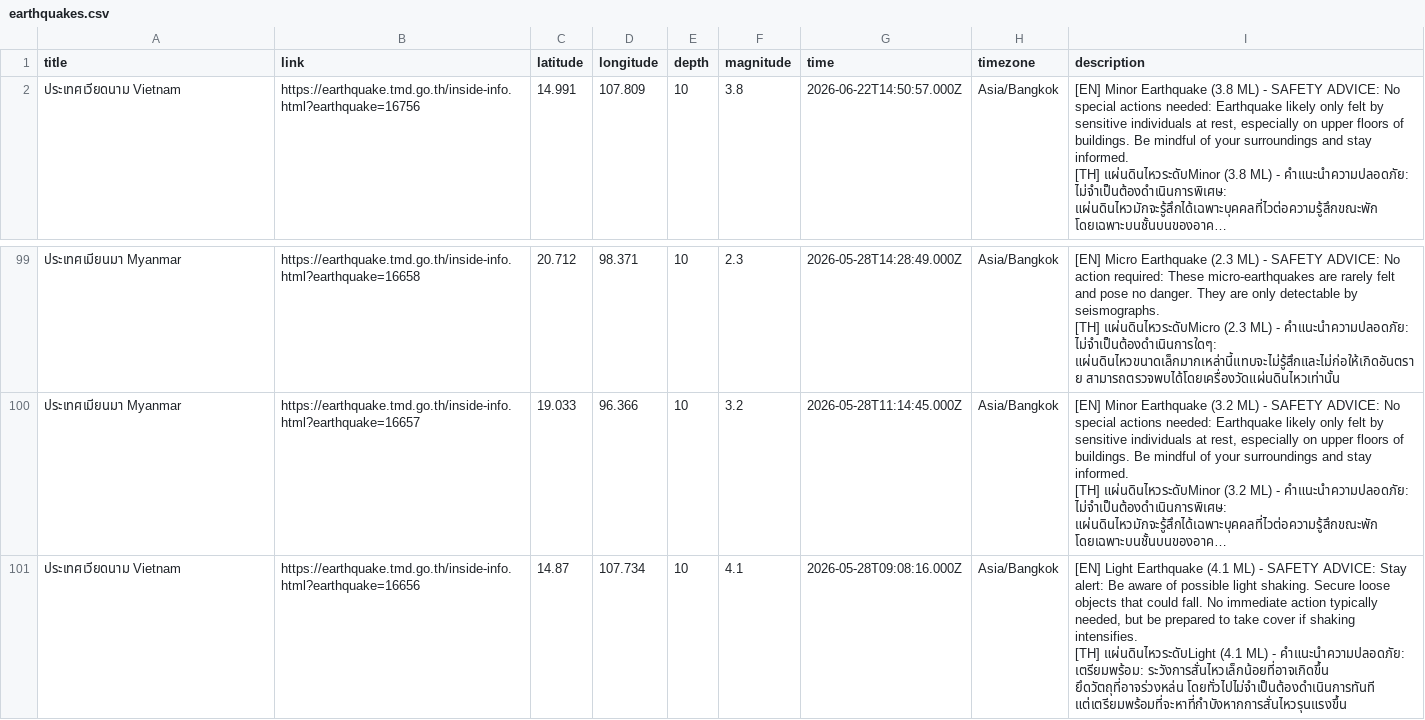
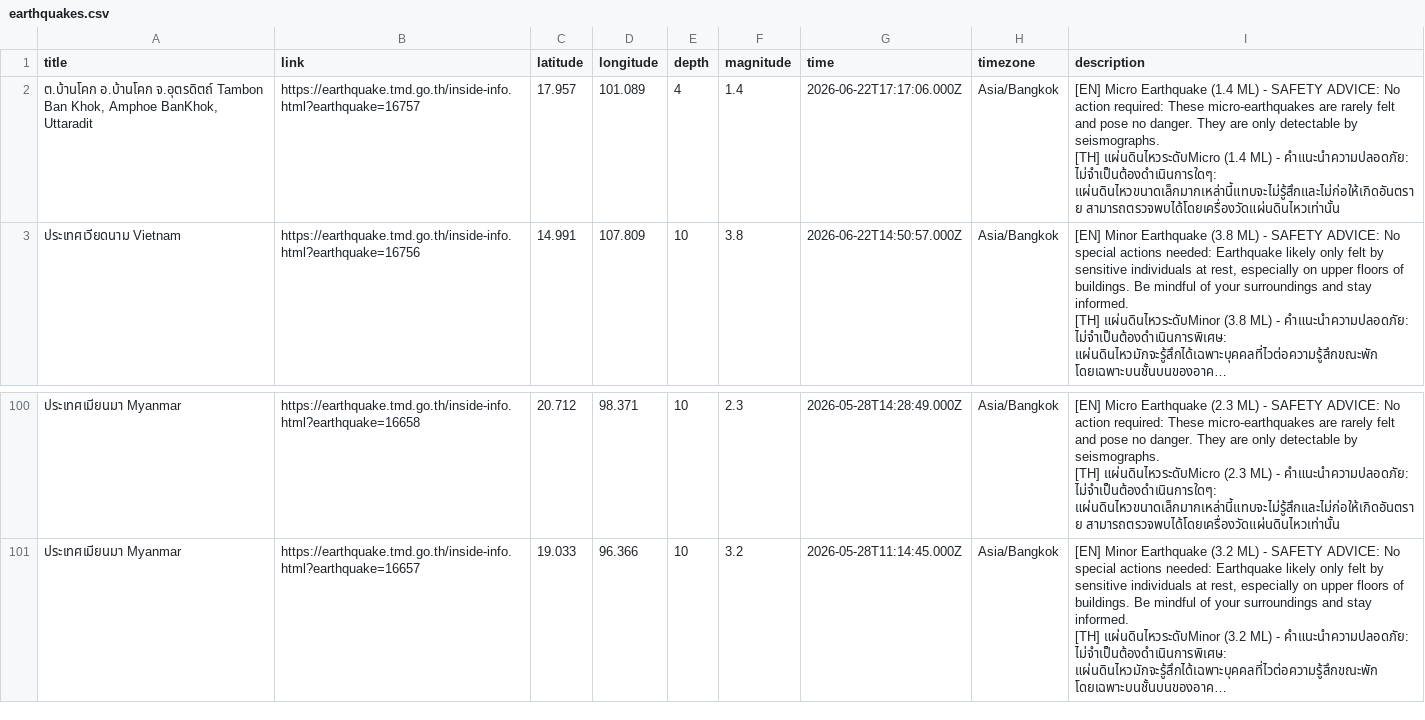
Before and after one commit to Pittawat2542/thailand-earthquake-visualizer, a CSV file: data/earthquakes.csv, drawn as a sheet; only a part is shown, gaps mark what is left out; long unchanged cells end in …; removed rows and columns are numbered as before the commit, all else as after; ↵ is a line break in a cell; the diff names each change by its address in the sheet, - before the commit and + after, or states it on an @@ line.

```diff
--- a/data/earthquakes.csv
+++ b/data/earthquakes.csv
+row 2: ต.บ้านโคก อ.บ้านโคก จ.อุตรดิตถ์ Tambon Ban Khok, Amphoe BanKhok, Uttaradit | https://earthquake.tmd.go.th/inside-info.html?earthquake=16757 | 17.957 | 101.089 | 4 | 1.4 | 2026-06-22T17:17:06.000Z | Asia/Bangkok | [EN] Micro Earthquake (1.4 ML) - SAFETY ADVICE: No action required: These micro-earthquakes are rarely felt and pose no danger. They are only detectable by seismographs. ↵ [TH] แผ่นดินไหวระดับMicro (1.4 ML) - คำแนะนำความปลอดภัย: ไม่จำเป็นต้องดำเนินการใดๆ: แผ่นดินไหวขนาดเล็กมากเหล่านี้แทบจะไม่รู้สึกและไม่ก่อให้เกิดอันตราย สามารถตรวจพบได้โดยเครื่องวัดแผ่นดินไหวเท่านั้น
-row 101: ประเทศเวียดนาม Vietnam | https://earthquake.tmd.go.th/inside-info.html?earthquake=16656 | 14.87 | 107.734 | 10 | 4.1 | 2026-05-28T09:08:16.000Z | Asia/Bangkok | [EN] Light Earthquake (4.1 ML) - SAFETY ADVICE: Stay alert: Be aware of possible light shaking. Secure loose objects that could fall. No immediate action typically needed, but be prepared to take cover if shaking intensifies. ↵ [TH] แผ่นดินไหวระดับLight (4.1 ML) - คำแนะนำความปลอดภัย: เตรียมพร้อม: ระวังการสั่นไหวเล็กน้อยที่อาจเกิดขึ้น ยึดวัตถุที่อาจร่วงหล่น โดยทั่วไปไม่จำเป็นต้องดำเนินการทันที แต่เตรียมพร้อมที่จะหาที่กำบังหากการสั่นไหวรุนแรงขึ้น
```
Also changed, not shown: 2 other files.
